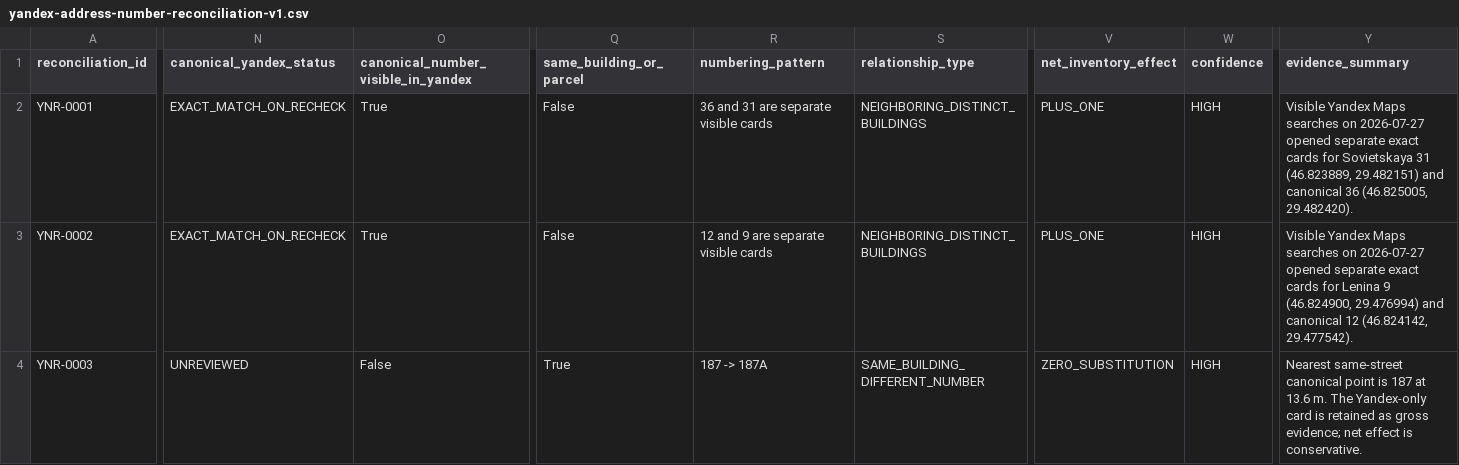
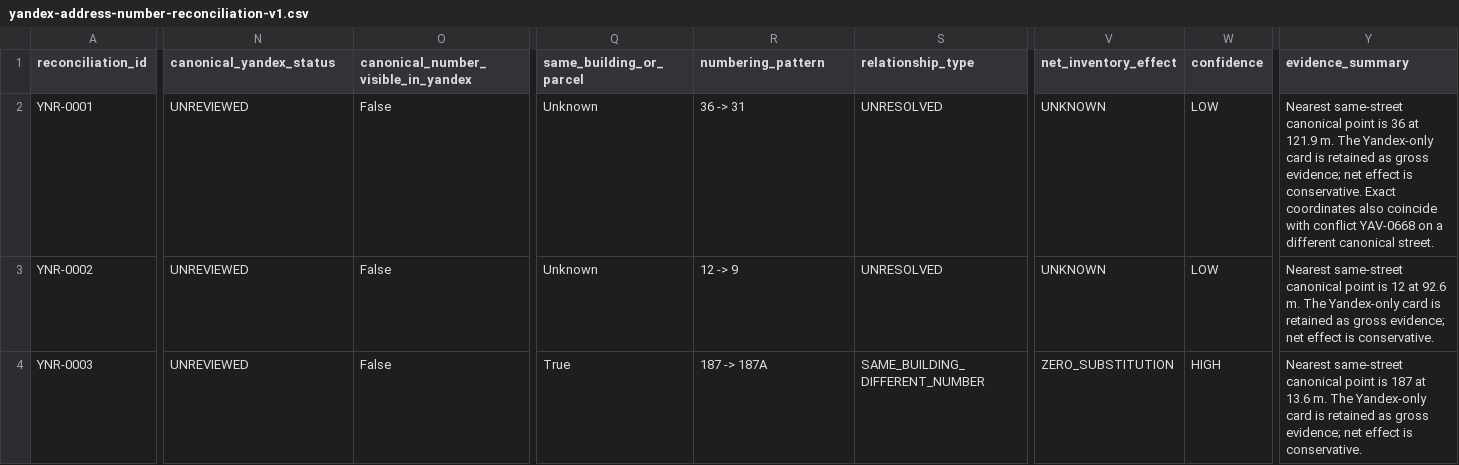
Before and after one commit to upa1311/bender-delivery-zones, a CSV file: data/interim/yandex-address-number-reconciliation-v1.csv, drawn as a sheet; only a part is shown, gaps mark what is left out; the diff covers the shown part only; the diff names each change by its address in the sheet, - before the commit and + after, or states it on an @@ line.

```diff
--- a/data/interim/yandex-address-number-reconciliation-v1.csv
+++ b/data/interim/yandex-address-number-reconciliation-v1.csv
-N2:N3 (canonical_yandex_status): EXACT_MATCH_ON_RECHECK
+N2:N3 (canonical_yandex_status): UNREVIEWED
-O2:O3: True
+O2:O3: False
-Q2:Q3 (same_building_or_parcel): False
+Q2:Q3 (same_building_or_parcel): Unknown
-R2 (numbering_pattern): 36 and 31 are separate visible cards
+R2 (numbering_pattern): 36 -> 31
-S2:S3 (relationship_type): NEIGHBORING_DISTINCT_BUILDINGS
+S2:S3 (relationship_type): UNRESOLVED
-V2:V3 (net_inventory_effect): PLUS_ONE
+V2:V3 (net_inventory_effect): UNKNOWN
-W2:W3 (confidence): HIGH
+W2:W3 (confidence): LOW
-Y2 (evidence_summary): Visible Yandex Maps searches on 2026-07-27 opened separate exact cards for Sovietskaya 31 (46.823889, 29.482151) and canonical 36 (46.825005, 29.482420).
+Y2 (evidence_summary): Nearest same-street canonical point is 36 at 121.9 m. The Yandex-only card is retained as gross evidence; net effect is conservative. Exact coordinates also coincide with conflict YAV-0668 on a different canonical street.
-R3 (numbering_pattern): 12 and 9 are separate visible cards
+R3 (numbering_pattern): 12 -> 9
-Y3 (evidence_summary): Visible Yandex Maps searches on 2026-07-27 opened separate exact cards for Lenina 9 (46.824900, 29.476994) and canonical 12 (46.824142, 29.477542).
+Y3 (evidence_summary): Nearest same-street canonical point is 12 at 92.6 m. The Yandex-only card is retained as gross evidence; net effect is conservative.
```
Also changed, not shown: 5 edited cells elsewhere in this file, 9 other files.
